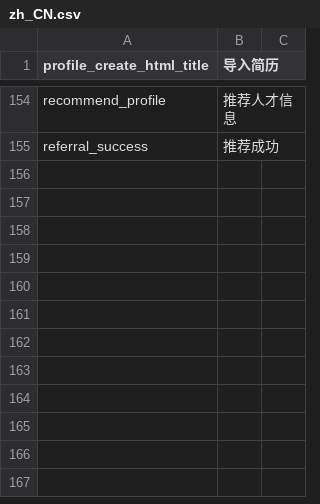
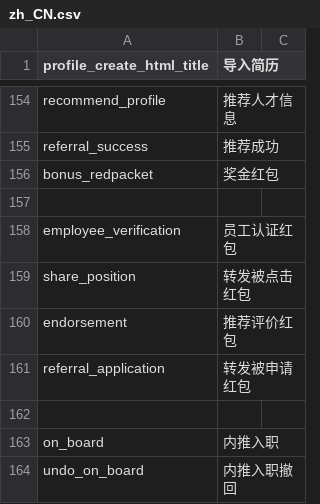
Before and after one commit to kingsallen/wechat, a CSV file: locale/zh_CN.csv, drawn as a sheet; only a part is shown, gaps mark what is left out; the diff names each change by its address in the sheet, - before the commit and + after, or states it on an @@ line.

```diff
--- a/locale/zh_CN.csv
+++ b/locale/zh_CN.csv
+row 156: bonus_redpacket | 奖金红包
+row 157: (empty)
+row 158: employee_verification | 员工认证红包
+row 159: share_position | 转发被点击红包
+row 160: endorsement | 推荐评价红包
+row 161: referral_application | 转发被申请红包
+row 162: (empty)
+row 163: on_board | 内推入职
+row 164: undo_on_board | 内推入职撤回
```
Also changed, not shown: locale/en_US.csv, 2 other files.
